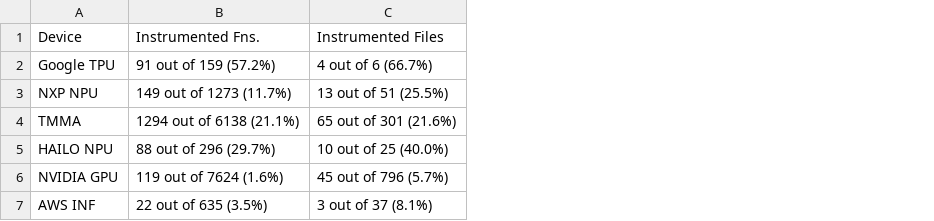
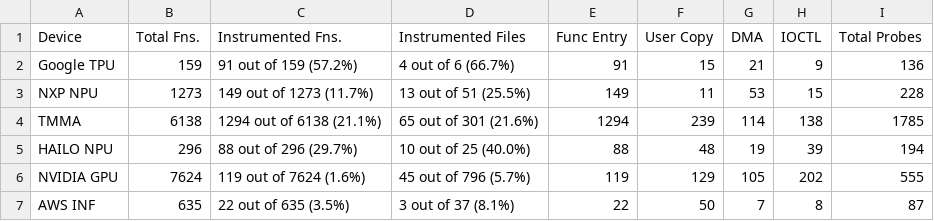
Before and after one commit to dandurisrihari/SpeedKillsAIA, a CSV file: data/instrumentation/instrumentation-stats.csv, drawn as a sheet; the diff names each change by its address in the sheet, - before the commit and + after, or states it on an @@ line.

Commit message:
Split the instrumentation table by probe type
The table gave one instrumented figure, which read as the functions carrying a
probe and is not: it counts only the ones given an entry probe. AWS shows why
that matters, since 22 of its 87 probes are entry probes and the rest sit in
functions the figure never counts, which is how the dynamic analysis comes to
report 34 functions executed against 22 instrumented.

So the table now carries the total functions of each driver and the breakdown
the reports give: entry, user copy, dma and ioctl, and the probes they add up
to. Reading a report checks both that the entry count is the instrumented
count, which holds in all ten, and that the four types add up.

```diff
--- a/data/instrumentation/instrumentation-stats.csv
+++ b/data/instrumentation/instrumentation-stats.csv
+column B (Total Fns.), rows 2-7: 159 | 1273 | 6138 | 296 | 7624 | 635
+column E (Func Entry), rows 2-7: 91 | 149 | 1294 | 88 | 119 | 22
+column F (User Copy), rows 2-7: 15 | 11 | 239 | 48 | 129 | 50
+column G (DMA), rows 2-7: 21 | 53 | 114 | 19 | 105 | 7
+column H (IOCTL), rows 2-7: 9 | 15 | 138 | 39 | 202 | 8
+column I (Total Probes), rows 2-7: 136 | 228 | 1785 | 194 | 555 | 87
```
Also changed, not shown: 1 other file.
